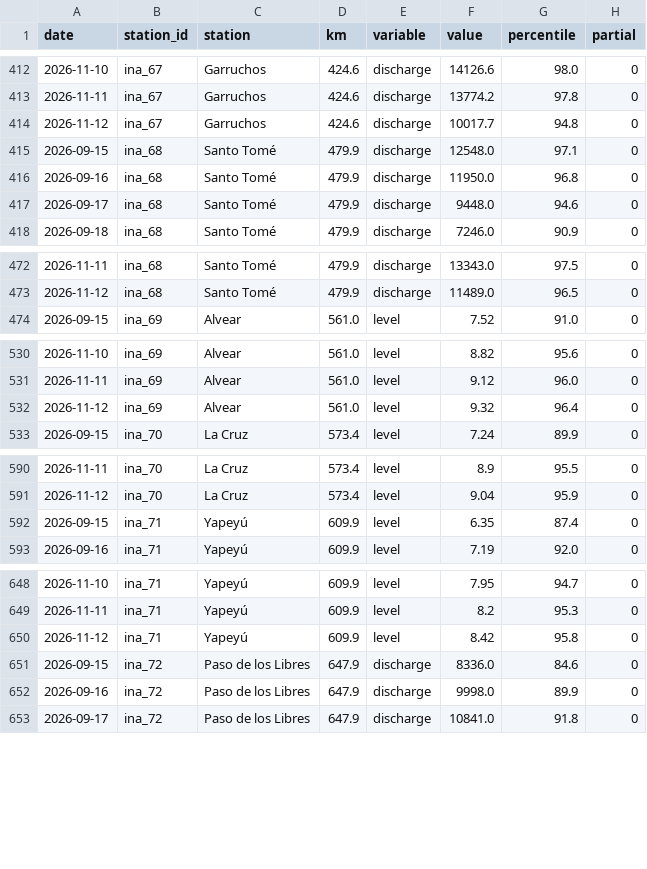
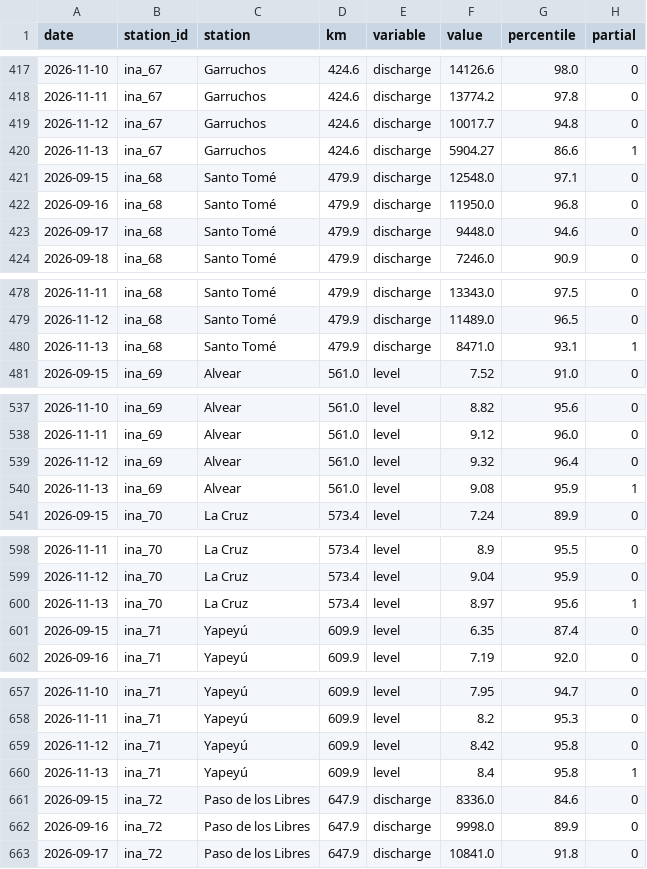
Before and after one commit to sebastian-reolon/clima-uy, a CSV file: data/rio/crecida-60d.csv, drawn as a sheet; only a part is shown, gaps mark what is left out; the diff covers the shown part only.

```diff
--- a/data/rio/crecida-60d.csv
+++ b/data/rio/crecida-60d.csv
@@ -414,2 +419,3 @@ date,station_id,station,km,variable,value,percentile,partial
 2026-11-12,ina_67,Garruchos,424.6,discharge,10017.7,94.8,0
+2026-11-13,ina_67,Garruchos,424.6,discharge,5904.27,86.6,1
 2026-09-15,ina_68,Santo Tomé,479.9,discharge,12548.0,97.1,0
@@ -473,2 +479,3 @@ date,station_id,station,km,variable,value,percentile,partial
 2026-11-12,ina_68,Santo Tomé,479.9,discharge,11489.0,96.5,0
+2026-11-13,ina_68,Santo Tomé,479.9,discharge,8471.0,93.1,1
 2026-09-15,ina_69,Alvear,561.0,level,7.52,91.0,0
@@ -532,2 +539,3 @@ date,station_id,station,km,variable,value,percentile,partial
 2026-11-12,ina_69,Alvear,561.0,level,9.32,96.4,0
+2026-11-13,ina_69,Alvear,561.0,level,9.08,95.9,1
 2026-09-15,ina_70,La Cruz,573.4,level,7.24,89.9,0
@@ -591,2 +599,3 @@ date,station_id,station,km,variable,value,percentile,partial
 2026-11-12,ina_70,La Cruz,573.4,level,9.04,95.9,0
+2026-11-13,ina_70,La Cruz,573.4,level,8.97,95.6,1
 2026-09-15,ina_71,Yapeyú,609.9,level,6.35,87.4,0
@@ -650,2 +659,3 @@ date,station_id,station,km,variable,value,percentile,partial
 2026-11-12,ina_71,Yapeyú,609.9,level,8.42,95.8,0
+2026-11-13,ina_71,Yapeyú,609.9,level,8.4,95.8,1
 2026-09-15,ina_72,Paso de los Libres,647.9,discharge,8336.0,84.6,0
```
Also changed, not shown: 14 added rows elsewhere in this file, 11 other files.
